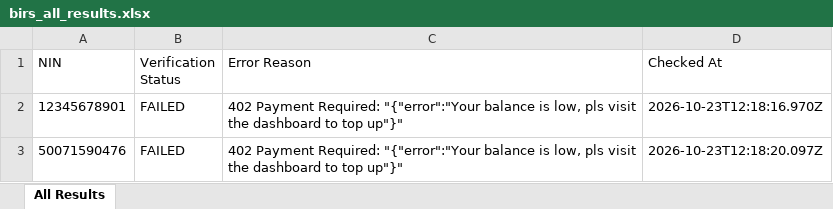
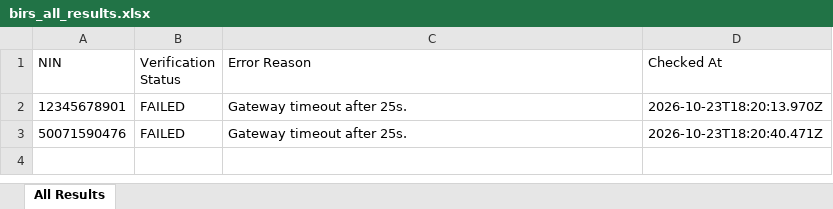
Before and after one commit to elight2026/birm, an Excel workbook: autobot/results/birs_all_results.xlsx, sheet All Results, drawn as a sheet; values as stored, in another font and other column widths than the file's, no borders; the diff names each change by its address in the sheet, - before the commit and + after, or states it on an @@ line.

Commit message:
chore: autobot results [skip ci]

```diff
--- a/autobot/results/birs_all_results.xlsx (sheet All Results)
+++ b/autobot/results/birs_all_results.xlsx (sheet All Results)
-C2:C3 (Error Reason): 402 Payment Required: "{"error":"Your balance is low, pls visit the dashboard to top up"}"
+C2:C3 (Error Reason): Gateway timeout after 25s.
-D2 (Checked At): 2026-10-23T12:18:16.970Z
+D2 (Checked At): 2026-10-23T18:20:13.970Z
-D3 (Checked At): 2026-10-23T12:18:20.097Z
+D3 (Checked At): 2026-10-23T18:20:40.471Z
```
